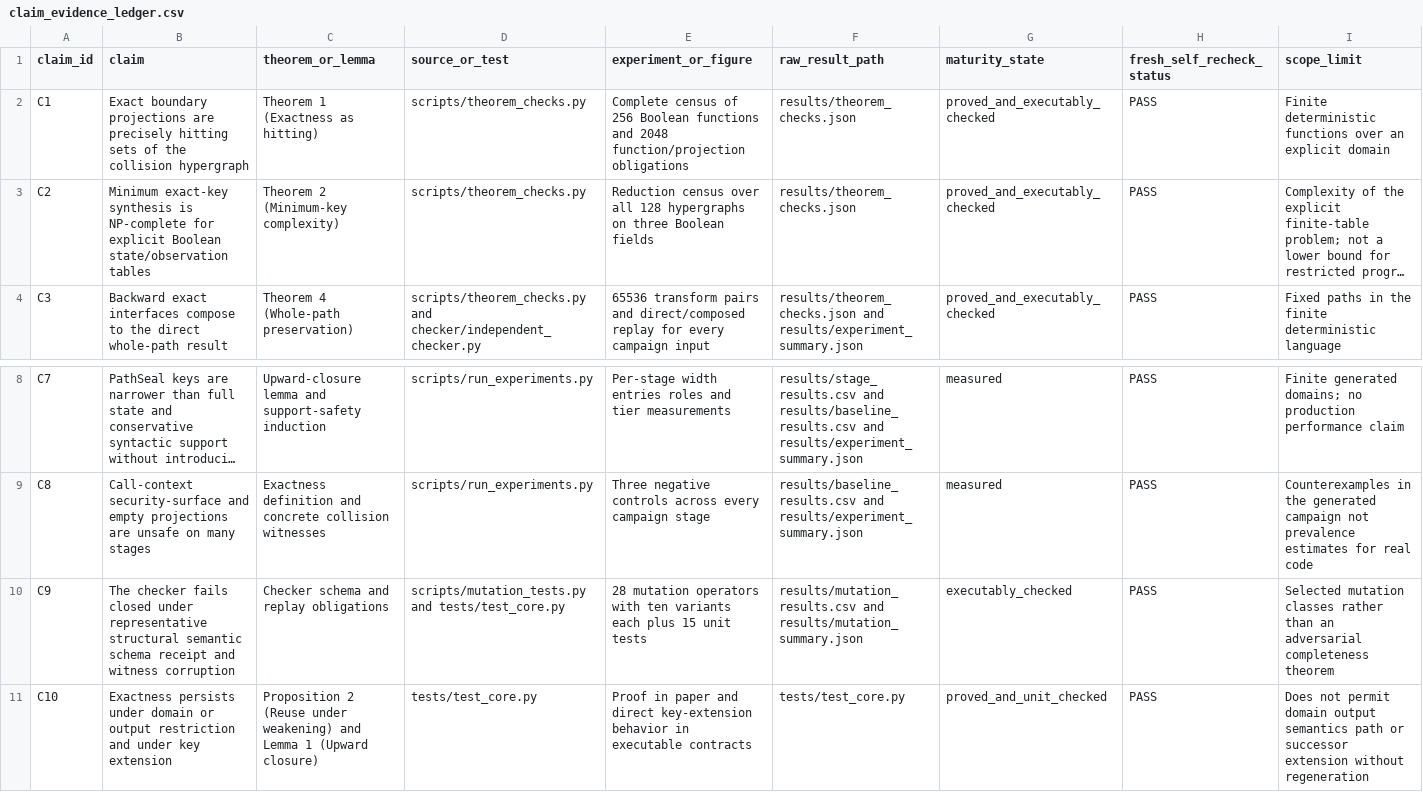
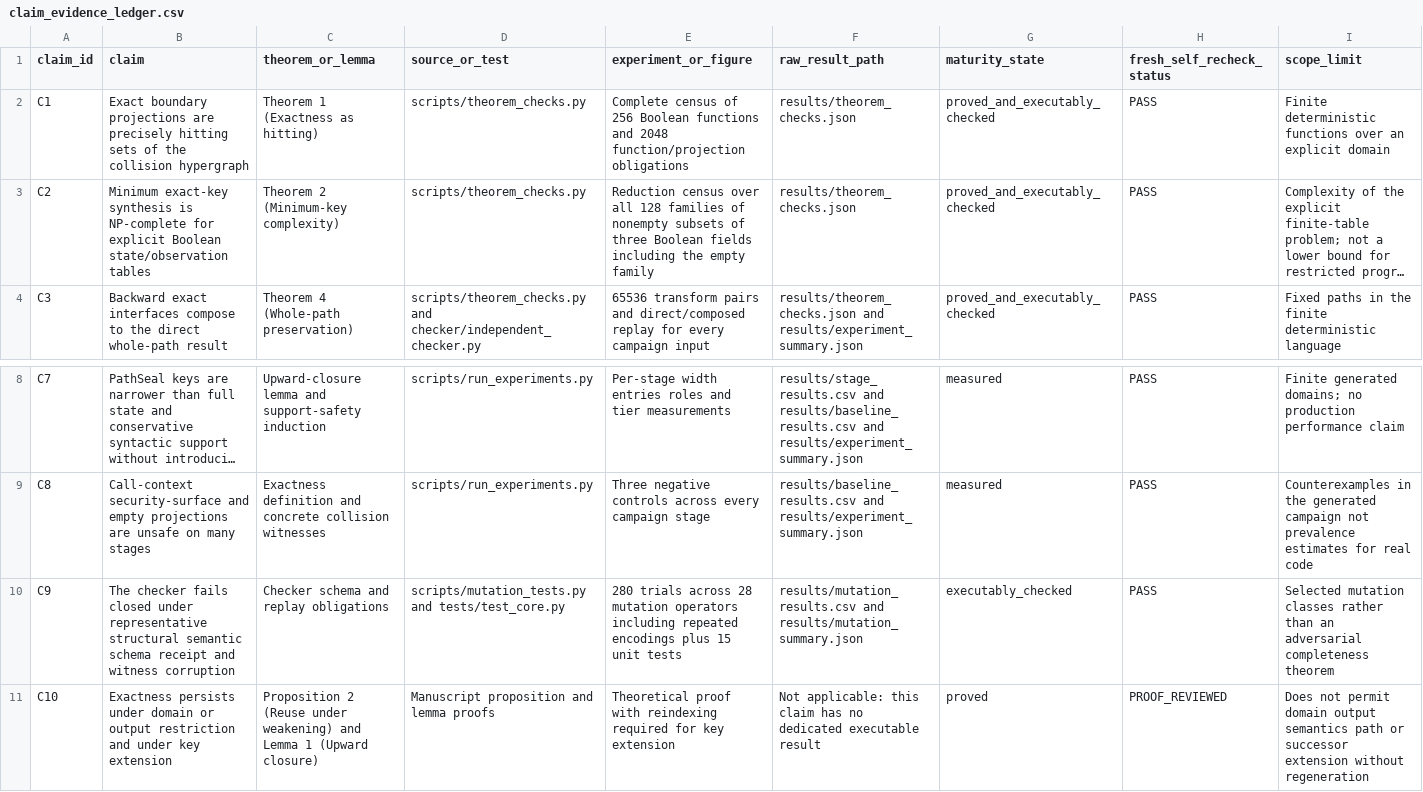
Before and after one commit to Haoyi-Zhang/PathSeal, a CSV file: claim_evidence_ledger.csv, drawn as a sheet; only a part is shown, gaps mark what is left out; long unchanged cells end in …; the diff names each change by its address in the sheet, - before the commit and + after, or states it on an @@ line.

Commit message:
Enforce distinct stack fields and clarify theorem and mutation evidence

```diff
--- a/claim_evidence_ledger.csv
+++ b/claim_evidence_ledger.csv
-E3 (experiment_or_figure): …all 128 hypergraphs on three Boolean fields
+E3 (experiment_or_figure): …all 128 families of nonempty subsets of three Boolean fields including the empty family
-E10 (experiment_or_figure): 28 mutation operators with ten variants each plus 15…
+E10 (experiment_or_figure): 280 trials across 28 mutation operators including repeated encodings plus 15…
-D11 (source_or_test): tests/test_core.py
+D11 (source_or_test): Manuscript proposition and lemma proofs
-E11 (experiment_or_figure): Proof in paper and direct key-extension behavior in executable contracts
+E11 (experiment_or_figure): Theoretical proof with reindexing required for key extension
-F11 (raw_result_path): tests/test_core.py
+F11 (raw_result_path): Not applicable: this claim has no dedicated executable result
-G11 (maturity_state): proved_and_unit_checked
+G11 (maturity_state): proved
-H11 (fresh_self_recheck_status): PASS
+H11 (fresh_self_recheck_status): PROOF_REVIEWED
```
Also changed, not shown: 5 other files.
